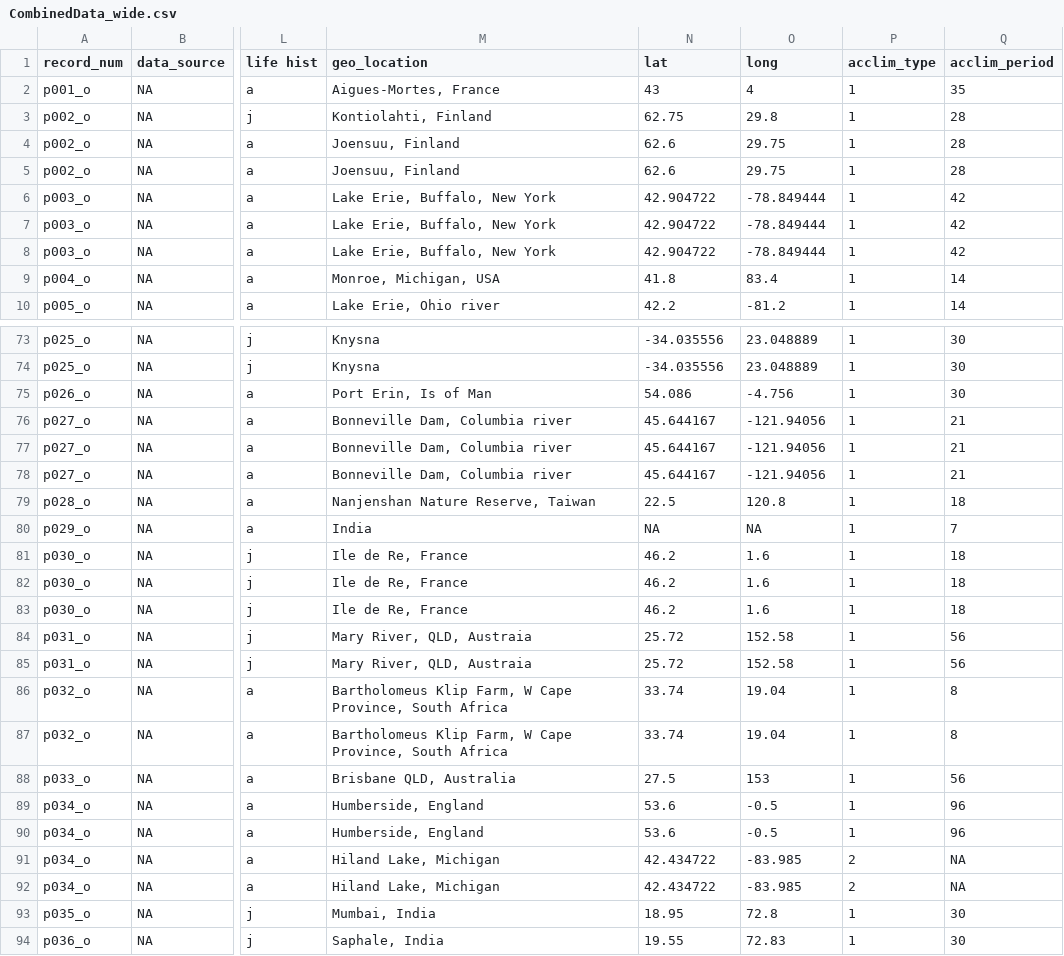
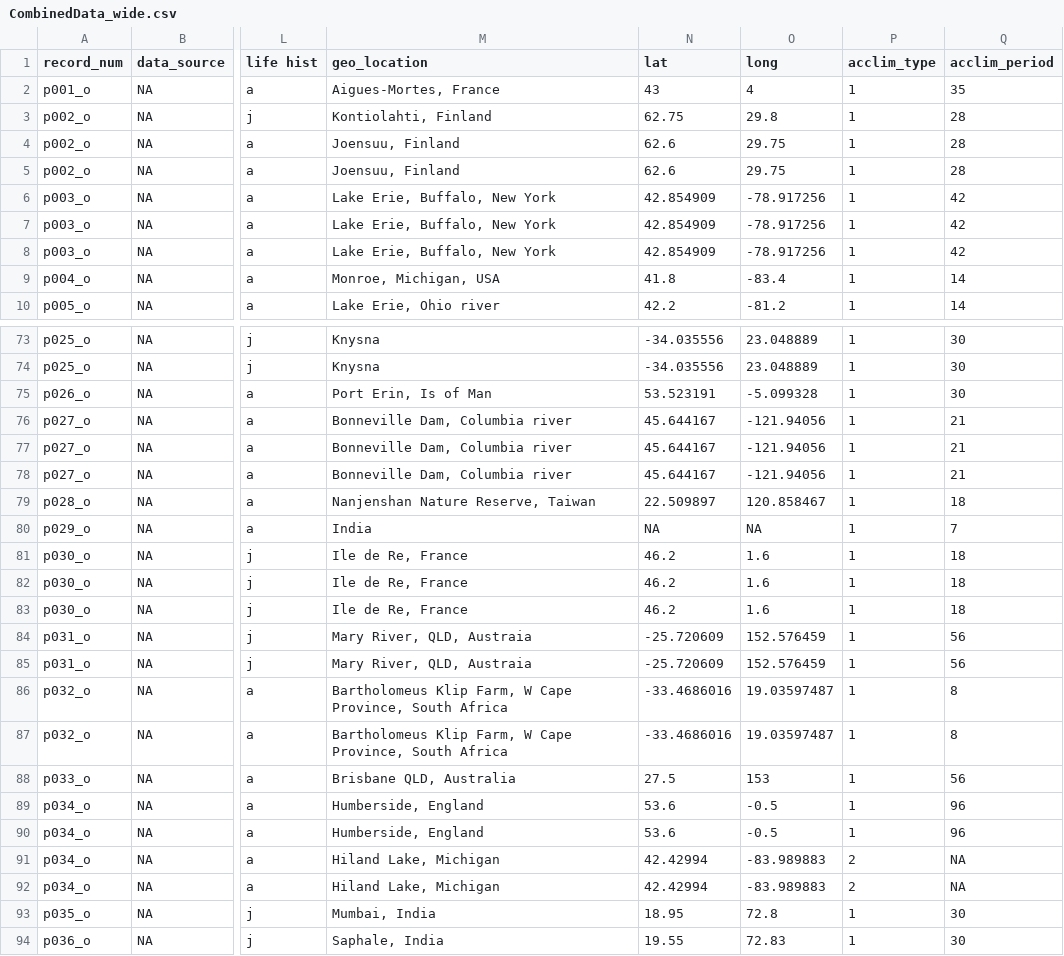
Before and after one commit to daniel1noble/Q10_meta_analysis, a CSV file: data/CombinedData_wide.csv, drawn as a sheet; only a part is shown, gaps mark what is left out; the diff covers the shown part only; the diff names each change by its address in the sheet, - before the commit and + after, or states it on an @@ line.

Commit message:
Fixing up lat/long data

```diff
--- a/data/CombinedData_wide.csv
+++ b/data/CombinedData_wide.csv
-N6:N8 (lat): 42.904722
+N6:N8 (lat): 42.854909
-O6:O8 (long): -78.849444
+O6:O8 (long): -78.917256
-O9 (long): 83.4
+O9 (long): -83.4
-N75 (lat): 54.086
+N75 (lat): 53.523191
-O75 (long): -4.756
+O75 (long): -5.099328
-N79 (lat): 22.5
+N79 (lat): 22.509897
-O79 (long): 120.8
+O79 (long): 120.858467
-N84:N85 (lat): 25.72
+N84:N85 (lat): -25.720609
-O84:O85 (long): 152.58
+O84:O85 (long): 152.576459
-N86:N87 (lat): 33.74
+N86:N87 (lat): -33.4686016
-O86:O87 (long): 19.04
+O86:O87 (long): 19.03597487
-N91:N92 (lat): 42.434722
+N91:N92 (lat): 42.42994
-O91:O92 (long): -83.985
+O91:O92 (long): -83.989883
```
Also changed, not shown: 48 edited cells elsewhere in this file.
